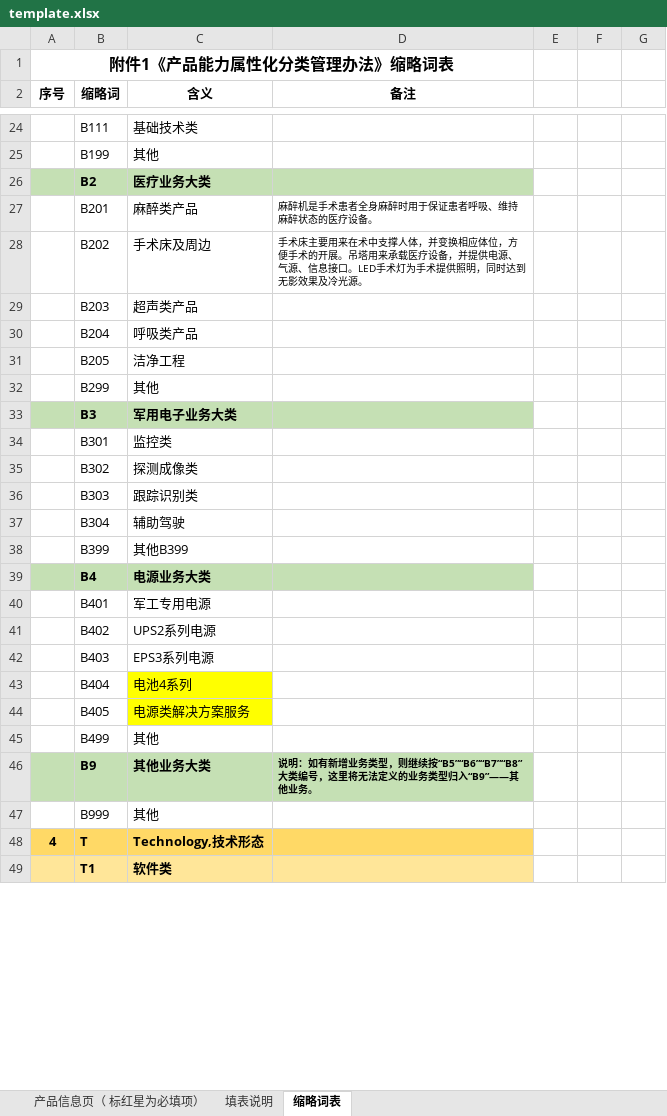
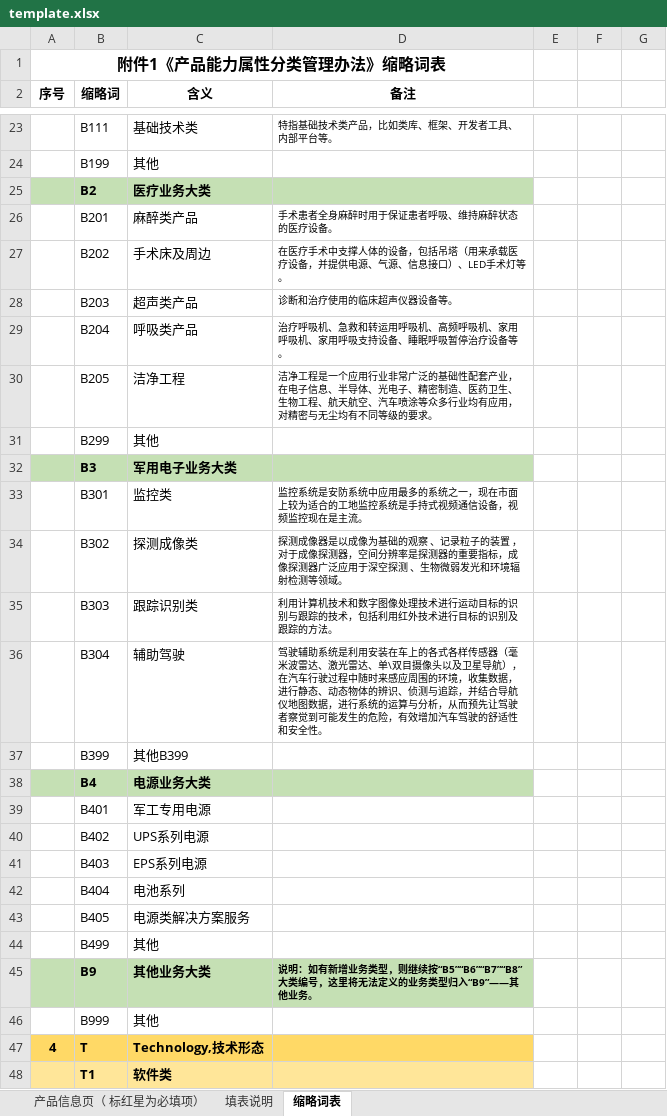
Before and after one commit to pyy799/cfsys, an Excel workbook: webapp/static/documents/template.xlsx, sheet 缩略词表, drawn as a sheet; only a part is shown, gaps mark what is left out; values as stored, in another font and other column widths than the file's, no borders; addresses are those after the commit; the diff covers the shown part only; the diff names each change by its address in the sheet, - before the commit and + after, or states it on an @@ line.

```diff
--- a/webapp/static/documents/template.xlsx (sheet 缩略词表)
+++ b/webapp/static/documents/template.xlsx (sheet 缩略词表)
-A1 (序号): 附件1《产品能力属性化分类管理办法》缩略词表
+A1 (序号): 附件1《产品能力属性分类管理办法》缩略词表
-D23 (备注): (empty)
+D23 (备注): 特指基础技术类产品，比如类库、框架、开发者工具、内部平台等。
-D26 (备注): 麻醉机是手术患者全身麻醉时用于保证患者呼吸、维持麻醉状态的医疗设备。
+D26 (备注): 手术患者全身麻醉时用于保证患者呼吸、维持麻醉状态的医疗设备。
-D27 (备注): 手术床主要用来在术中支撑人体，并变换相应体位，方便手术的开展。吊塔用来承载医疗设备，并提供电源、气源、信息接口。LED手术灯为手术提供照明，同时达到无影效果及冷光源。
+D27 (备注): 在医疗手术中支撑人体的设备，包括吊塔（用来承载医疗设备，并提供电源、气源、信息接口）、LED手术灯等。
-D28 (备注): (empty)
+D28 (备注): 诊断和治疗使用的临床超声仪器设备等。
-D29 (备注): (empty)
+D29 (备注): 治疗呼吸机、急救和转运用呼吸机、高频呼吸机、家用呼吸机、家用呼吸支持设备、睡眠呼吸暂停治疗设备等。
-D30 (备注): (empty)
+D30 (备注): 洁净工程是一个应用行业非常广泛的基础性配套产业，在电子信息、半导体、光电子、精密制造、医药卫生、生物工程、航天航空、汽车喷涂等众多行业均有应用，对精密与无尘均有不同等级的要求。
-D33 (备注): (empty)
+D33 (备注): 监控系统是安防系统中应用最多的系统之一，现在市面上较为适合的工地监控系统是手持式视频通信设备，视频监控现在是主流。
-D34 (备注): (empty)
+D34 (备注): 探测成像器是以成像为基础的观察 、记录粒子的装置 ，对于成像探测器，空间分辨率是探测器的重要指标，成像探测器广泛应用于深空探测 、生物微弱发光和环境辐射检测等领域。
-D35 (备注): (empty)
+D35 (备注): 利用计算机技术和数字图像处理技术进行运动目标的识别与跟踪的技术，包括利用红外技术进行目标的识别及跟踪的方法。
-D36 (备注): (empty)
+D36 (备注): 驾驶辅助系统是利用安装在车上的各式各样传感器（毫米波雷达、激光雷达、单\双目摄像头以及卫星导航），在汽车行驶过程中随时来感应周围的环境，收集数据，进行静态、动态物体的辨识、侦测与追踪，并结合导航仪地图数据，进行系统的运算与分析，从而预先让驾驶者察觉到可能发生的危险，有效增加汽车驾驶的舒适性和安全性。
-C40 (含义): UPS2系列电源
+C40 (含义): UPS系列电源
-C41 (含义): EPS3系列电源
+C41 (含义): EPS系列电源
-C42 (含义): 电池4系列
+C42 (含义): 电池系列
-C42:C43 fill: #FFFF00
+C42:C43 fill: none
```
Also changed, not shown: 1 removed row, 33 edited cells, cell formats and merged cells elsewhere in this sheet, webapp/static/documents/属性.xlsx, 15 other files.
